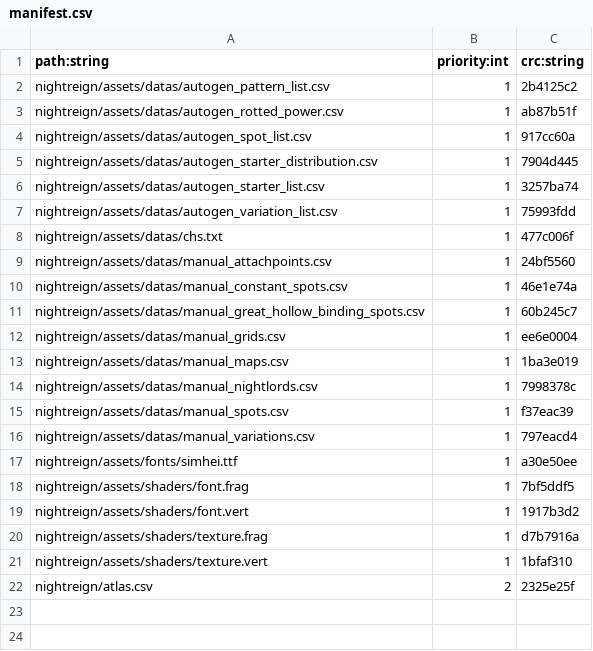
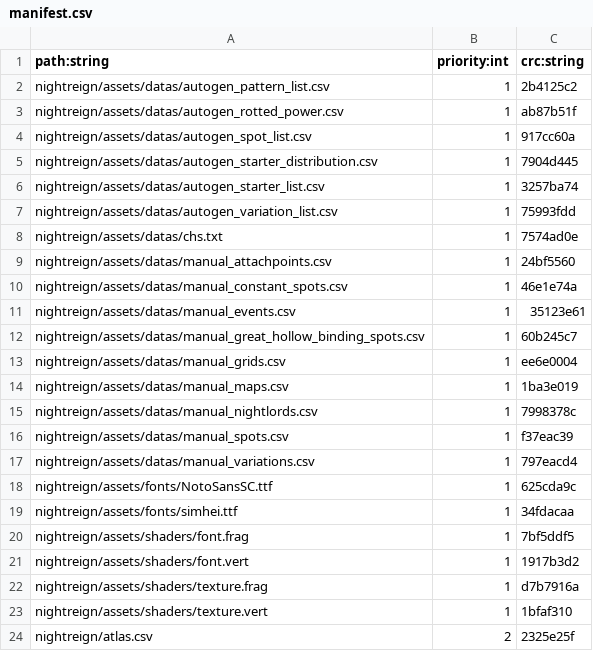
Before and after one commit to xqfinxd/NightreignApp, a CSV file: nightreign/manifest.csv, drawn as a sheet.

```diff
--- a/nightreign/manifest.csv
+++ b/nightreign/manifest.csv
@@ -7,5 +7,6 @@ nightreign/assets/datas/autogen_starter_list.csv,1,3257ba74
 nightreign/assets/datas/autogen_variation_list.csv,1,75993fdd
-nightreign/assets/datas/chs.txt,1,477c006f
+nightreign/assets/datas/chs.txt,1,7574ad0e
 nightreign/assets/datas/manual_attachpoints.csv,1,24bf5560
 nightreign/assets/datas/manual_constant_spots.csv,1,46e1e74a
+nightreign/assets/datas/manual_events.csv,1,35123e61
 nightreign/assets/datas/manual_great_hollow_binding_spots.csv,1,60b245c7
@@ -16,3 +17,4 @@ nightreign/assets/datas/manual_spots.csv,1,f37eac39
 nightreign/assets/datas/manual_variations.csv,1,797eacd4
-nightreign/assets/fonts/simhei.ttf,1,a30e50ee
+nightreign/assets/fonts/NotoSansSC.ttf,1,625cda9c
+nightreign/assets/fonts/simhei.ttf,1,34fdacaa
 nightreign/assets/shaders/font.frag,1,7bf5ddf5
```
Also changed, not shown: 6 other files.
